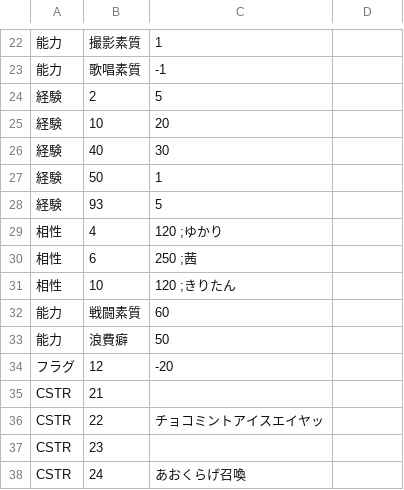
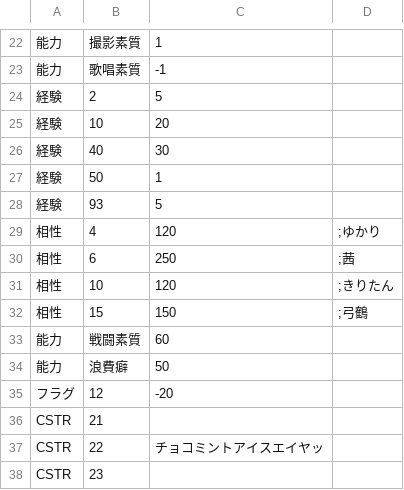
Before and after one commit to average34/eraVoiceroidJplus, a CSV file: CSV/CHARA/Chara7_葵.csv, drawn as a sheet; only a part is shown, gaps mark what is left out; the shorter side is filled out with more unchanged rows.

```diff
--- a/CSV/CHARA/Chara7_葵.csv
+++ b/CSV/CHARA/Chara7_葵.csv
@@ -28,5 +28,6 @@
 経験,93,5
-相性,4,120 ;ゆかり
-相性,6,250 ;茜	
-相性,10,120 ;きりたん
+相性,4,120,　;ゆかり
+相性,6,250,　;茜
+相性,10,120,　;きりたん
+相性,15,150,　;弓鶴
 能力,戦闘素質,60
```
Also changed, not shown: CSV/CHARA/Chara14_ついな.csv, CSV/CHARA/Chara6_茜.csv, 6 other files.
